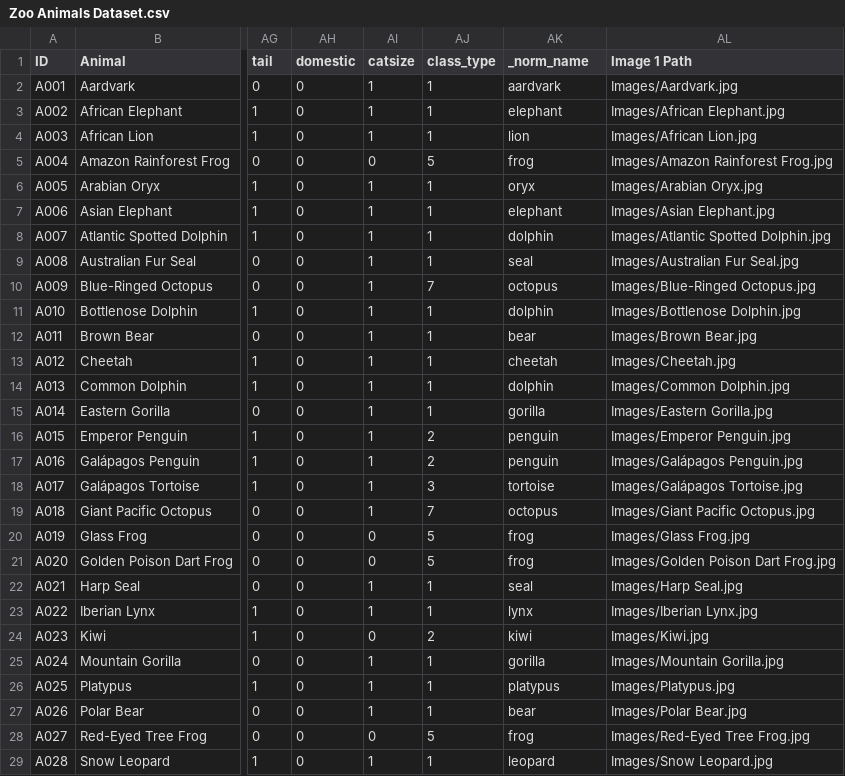
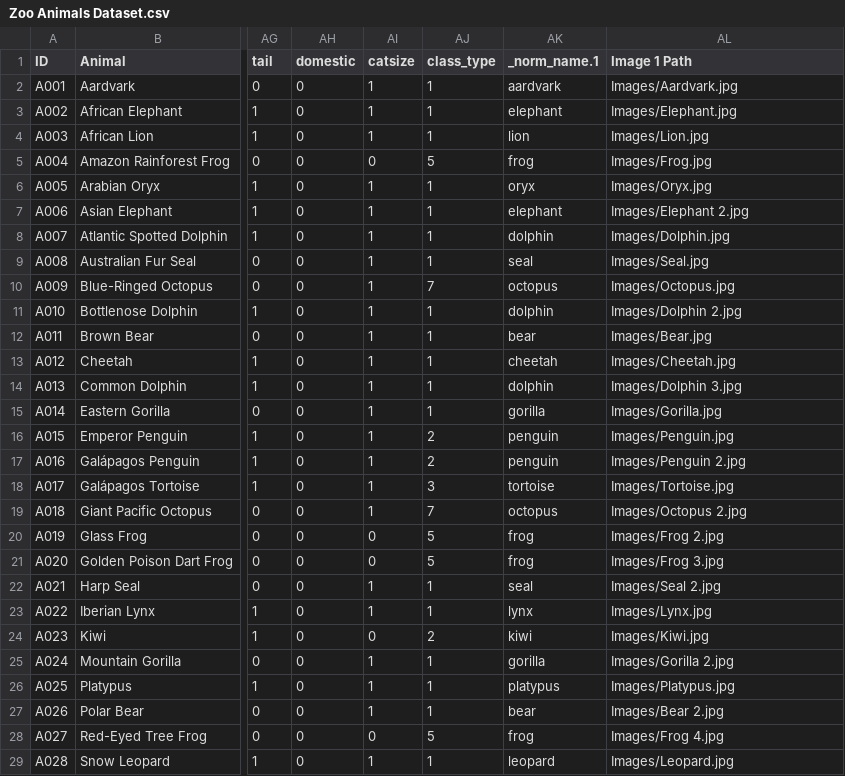
Before and after one commit to Udayan-P/Zoopocalypse, a CSV file: Dataset/Zoo Animals Dataset.csv, drawn as a sheet; only a part is shown, gaps mark what is left out; the diff covers the shown part only; the diff names each change by its address in the sheet, - before the commit and + after, or states it on an @@ line.

Commit message:
Add image renaming script, update CSV paths, and fix generator image directory, also to preview image -> cmd shift v

```diff
--- a/Dataset/Zoo Animals Dataset.csv
+++ b/Dataset/Zoo Animals Dataset.csv
-AK1: _norm_name
+AK1: _norm_name.1
-AL3 (Image 1 Path): Images/African Elephant.jpg
+AL3 (Image 1 Path): Images/Elephant.jpg
-AL4 (Image 1 Path): Images/African Lion.jpg
+AL4 (Image 1 Path): Images/Lion.jpg
-AL5 (Image 1 Path): Images/Amazon Rainforest Frog.jpg
+AL5 (Image 1 Path): Images/Frog.jpg
-AL6 (Image 1 Path): Images/Arabian Oryx.jpg
+AL6 (Image 1 Path): Images/Oryx.jpg
-AL7 (Image 1 Path): Images/Asian Elephant.jpg
+AL7 (Image 1 Path): Images/Elephant 2.jpg
-AL8 (Image 1 Path): Images/Atlantic Spotted Dolphin.jpg
+AL8 (Image 1 Path): Images/Dolphin.jpg
-AL9 (Image 1 Path): Images/Australian Fur Seal.jpg
+AL9 (Image 1 Path): Images/Seal.jpg
-AL10 (Image 1 Path): Images/Blue-Ringed Octopus.jpg
+AL10 (Image 1 Path): Images/Octopus.jpg
-AL11 (Image 1 Path): Images/Bottlenose Dolphin.jpg
+AL11 (Image 1 Path): Images/Dolphin 2.jpg
-AL12 (Image 1 Path): Images/Brown Bear.jpg
+AL12 (Image 1 Path): Images/Bear.jpg
-AL14 (Image 1 Path): Images/Common Dolphin.jpg
+AL14 (Image 1 Path): Images/Dolphin 3.jpg
-AL15 (Image 1 Path): Images/Eastern Gorilla.jpg
+AL15 (Image 1 Path): Images/Gorilla.jpg
-AL16 (Image 1 Path): Images/Emperor Penguin.jpg
+AL16 (Image 1 Path): Images/Penguin.jpg
-AL17 (Image 1 Path): Images/Galápagos Penguin.jpg
+AL17 (Image 1 Path): Images/Penguin 2.jpg
-AL18 (Image 1 Path): Images/Galápagos Tortoise.jpg
+AL18 (Image 1 Path): Images/Tortoise.jpg
-AL19 (Image 1 Path): Images/Giant Pacific Octopus.jpg
+AL19 (Image 1 Path): Images/Octopus 2.jpg
-AL20 (Image 1 Path): Images/Glass Frog.jpg
+AL20 (Image 1 Path): Images/Frog 2.jpg
-AL21 (Image 1 Path): Images/Golden Poison Dart Frog.jpg
+AL21 (Image 1 Path): Images/Frog 3.jpg
-AL22 (Image 1 Path): Images/Harp Seal.jpg
+AL22 (Image 1 Path): Images/Seal 2.jpg
-AL23 (Image 1 Path): Images/Iberian Lynx.jpg
+AL23 (Image 1 Path): Images/Lynx.jpg
-AL25 (Image 1 Path): Images/Mountain Gorilla.jpg
+AL25 (Image 1 Path): Images/Gorilla 2.jpg
-AL27 (Image 1 Path): Images/Polar Bear.jpg
+AL27 (Image 1 Path): Images/Bear 2.jpg
-AL28 (Image 1 Path): Images/Red-Eyed Tree Frog.jpg
+AL28 (Image 1 Path): Images/Frog 4.jpg
-AL29 (Image 1 Path): Images/Snow Leopard.jpg
+AL29 (Image 1 Path): Images/Leopard.jpg
```
Also changed, not shown: 8 edited cells elsewhere in this file, 38 other files.
